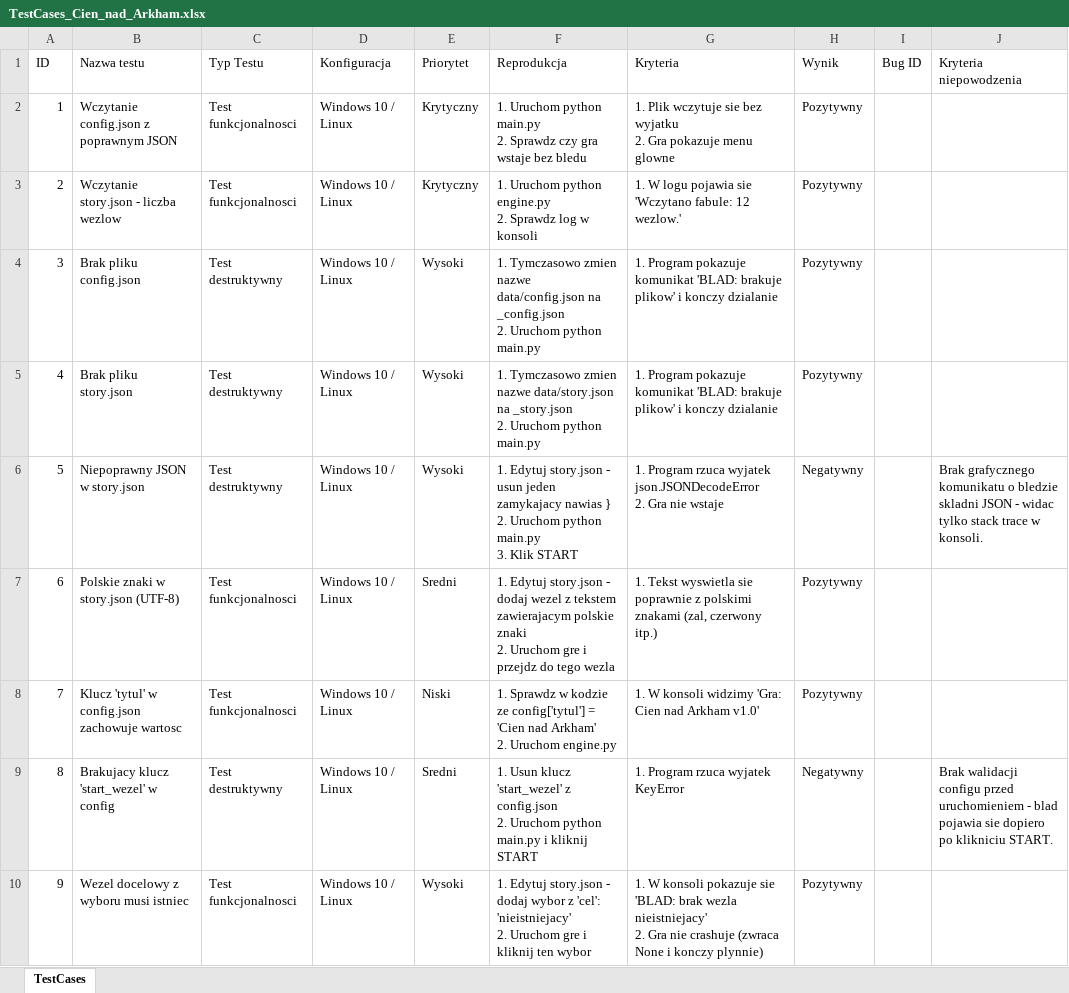
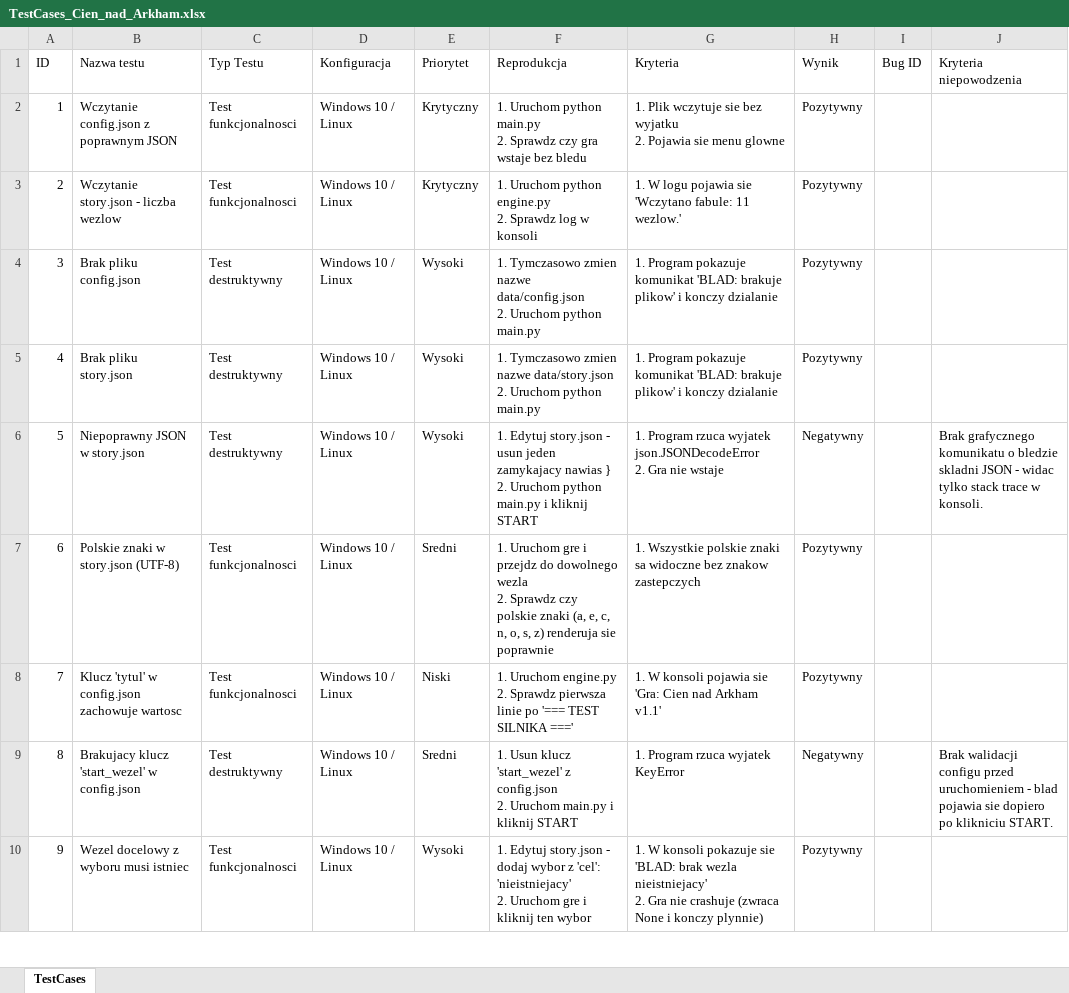
Before and after one commit to GKabat/cthulu-text-rpg, an Excel workbook: docs/TestCases_Cien_nad_Arkham.xlsx, sheet TestCases, drawn as a sheet; only a part is shown; values as stored, in another font and other column widths than the file's, no borders; ↵ is a line break in a cell; the diff covers the shown part only; the diff names each change by its address in the sheet, - before the commit and + after, or states it on an @@ line.

```diff
--- a/docs/TestCases_Cien_nad_Arkham.xlsx (sheet TestCases)
+++ b/docs/TestCases_Cien_nad_Arkham.xlsx (sheet TestCases)
-G2 (Kryteria): …wyjatku ↵ 2. Gra pokazuje menu glowne
+G2 (Kryteria): …wyjatku ↵ 2. Pojawia sie menu glowne
-G3 (Kryteria): …'Wczytano fabule: 12 wezlow.'
+G3 (Kryteria): …'Wczytano fabule: 11 wezlow.'
-F4 (Reprodukcja): …nazwe data/config.json na _config.json ↵ 2. Uruchom…
+F4 (Reprodukcja): …nazwe data/config.json ↵ 2. Uruchom…
-F5 (Reprodukcja): …nazwe data/story.json na _story.json ↵ 2. Uruchom…
+F5 (Reprodukcja): …nazwe data/story.json ↵ 2. Uruchom…
-F6 (Reprodukcja): …python main.py ↵ 3. Klik START
+F6 (Reprodukcja): …python main.py i kliknij START
-F7 (Reprodukcja): 1. Edytuj story.json - dodaj wezel z tekstem zawierajacym polskie znaki ↵ 2. Uruchom gre i przejdz do tego wezla
+F7 (Reprodukcja): 1. Uruchom gre i przejdz do dowolnego wezla ↵ 2. Sprawdz czy polskie znaki (a, e, c, n, o, s, z) renderuja sie poprawnie
-G7 (Kryteria): 1. Tekst wyswietla sie poprawnie z polskimi znakami (zal, czerwony itp.)
+G7 (Kryteria): 1. Wszystkie polskie znaki sa widoczne bez znakow zastepczych
-F8 (Reprodukcja): 1. Sprawdz w kodzie ze config['tytul'] = 'Cien nad Arkham' ↵ 2. Uruchom engine.py
+F8 (Reprodukcja): 1. Uruchom engine.py ↵ 2. Sprawdz pierwsza linie po '=== TEST SILNIKA ==='
-G8 (Kryteria): …W konsoli widzimy 'Gra: Cien nad Arkham v1.0'
+G8 (Kryteria): …W konsoli pojawia sie 'Gra: Cien nad Arkham v1.1'
-B9 (Nazwa testu): Brakujacy klucz 'start_wezel' w config
+B9 (Nazwa testu): Brakujacy klucz 'start_wezel' w config.json
-F9 (Reprodukcja): …2. Uruchom python main.py i…
+F9 (Reprodukcja): …2. Uruchom main.py i…
```
Also changed, not shown: 83 edited cells elsewhere in this sheet, 11 other files.
